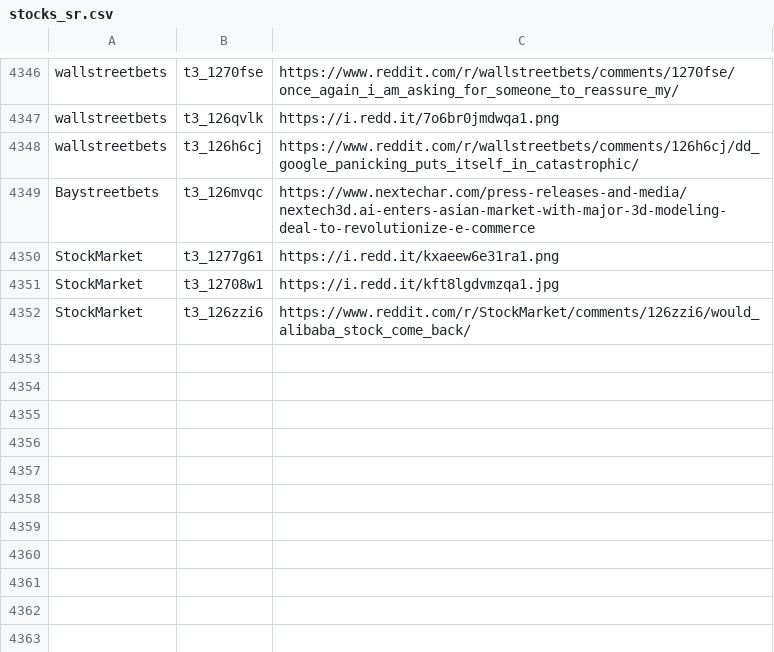
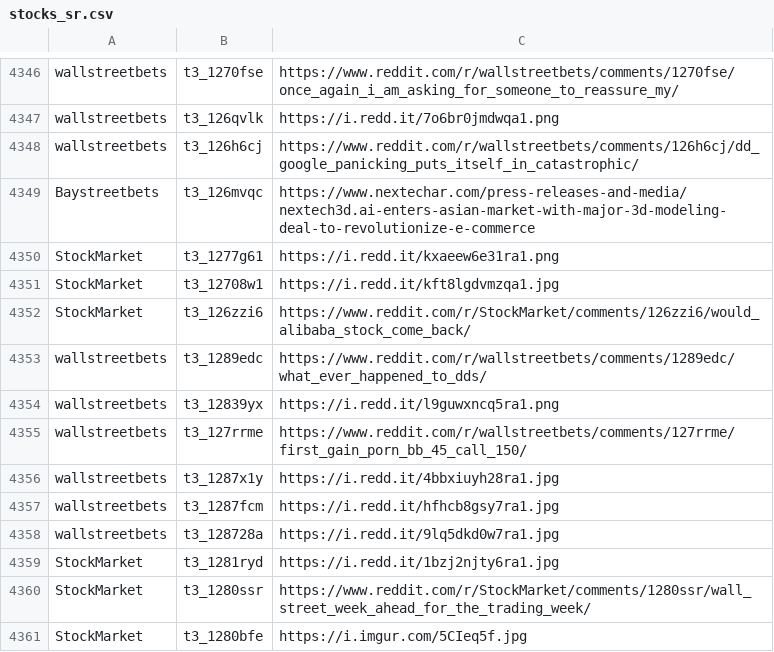
Before and after one commit to dli-invest/finreddit, a CSV file: internal/stocks_sr.csv, drawn as a sheet; only a part is shown, gaps mark what is left out; the diff names each change by its address in the sheet, - before the commit and + after, or states it on an @@ line.

```diff
--- a/internal/stocks_sr.csv
+++ b/internal/stocks_sr.csv
+row 4353: wallstreetbets | t3_1289edc | https://www.reddit.com/r/wallstreetbets/comments/1289edc/what_ever_happened_to_dds/
+row 4354: wallstreetbets | t3_12839yx | https://i.redd.it/l9guwxncq5ra1.png
+row 4355: wallstreetbets | t3_127rrme | https://www.reddit.com/r/wallstreetbets/comments/127rrme/first_gain_porn_bb_45_call_150/
+row 4356: wallstreetbets | t3_1287x1y | https://i.redd.it/4bbxiuyh28ra1.jpg
+row 4357: wallstreetbets | t3_1287fcm | https://i.redd.it/hfhcb8gsy7ra1.jpg
+row 4358: wallstreetbets | t3_128728a | https://i.redd.it/9lq5dkd0w7ra1.jpg
+row 4359: StockMarket | t3_1281ryd | https://i.redd.it/1bzj2njty6ra1.jpg
+row 4360: StockMarket | t3_1280ssr | https://www.reddit.com/r/StockMarket/comments/1280ssr/wall_street_week_ahead_for_the_trading_week/
+row 4361: StockMarket | t3_1280bfe | https://i.imgur.com/5CIeq5f.jpg
```
